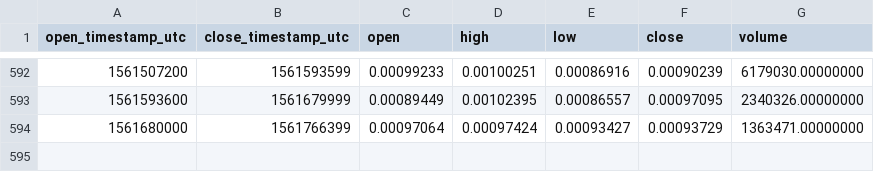
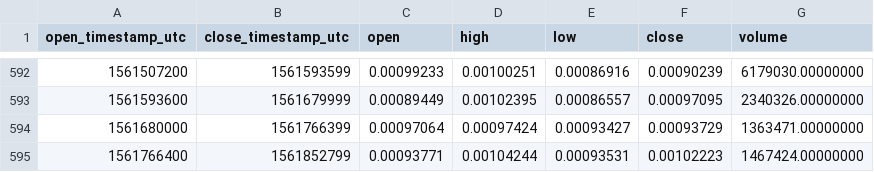
Before and after one commit to cryptobigbro/binance-BATETH, a CSV file: binance-BATETH-1d.csv, drawn as a sheet; only a part is shown, gaps mark what is left out.

Commit message:
Update OHLCV data.

```diff
--- a/binance-BATETH-1d.csv
+++ b/binance-BATETH-1d.csv
@@ -594 +594,2 @@ open_timestamp_utc,close_timestamp_utc,open,high,low,close,volume
 1561680000,1561766399,0.00097064,0.00097424,0.00093427,0.00093729,1363471.00000000
+1561766400,1561852799,0.00093771,0.00104244,0.00093531,0.00102223,1467424.00000000
```
Also changed, not shown: 1 other file.
